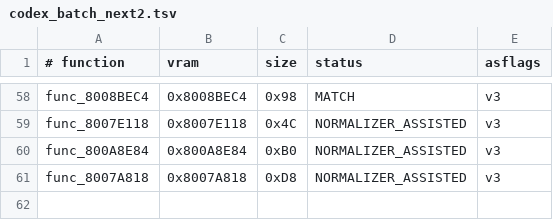
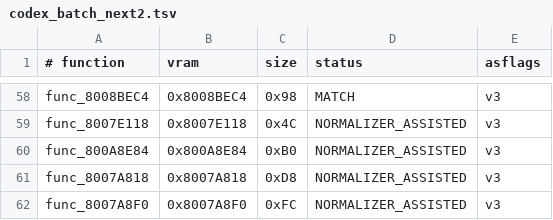
Before and after one commit to TheGh0stShip/BattleTanx-Global-Assault, a TSV file: config/us/codex_batch_next2.tsv, drawn as a sheet; only a part is shown, gaps mark what is left out.

Commit message:
Decompile func_8007A8F0

```diff
--- a/config/us/codex_batch_next2.tsv
+++ b/config/us/codex_batch_next2.tsv
@@ -61 +61,2 @@ func_800A8E84	0x800A8E84	0xB0	NORMALIZER_ASSISTED	v3
 func_8007A818	0x8007A818	0xD8	NORMALIZER_ASSISTED	v3
+func_8007A8F0	0x8007A8F0	0xFC	NORMALIZER_ASSISTED	v3
```
Also changed, not shown: 8 other files.
